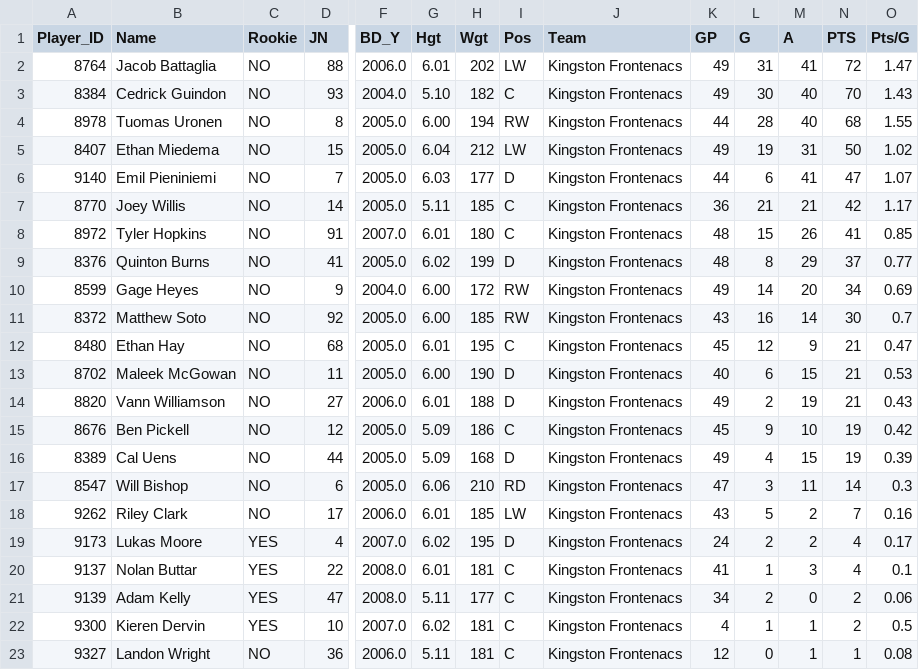
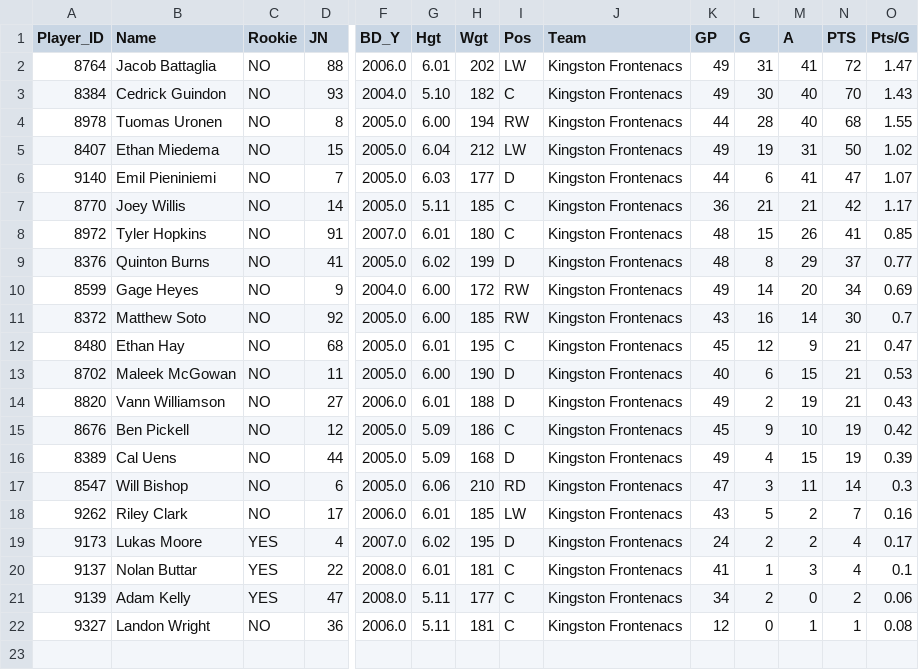
Before and after one commit to NoahCornish/ohlpredictor, a CSV file: docs/OHL_STATS/Kingston_Frontenacs.csv, drawn as a sheet; only a part is shown, gaps mark what is left out; rows hold the shown columns only; the diff names each change by its address in the sheet, - before the commit and + after, or states it on an @@ line.

```diff
--- a/docs/OHL_STATS/Kingston_Frontenacs.csv
+++ b/docs/OHL_STATS/Kingston_Frontenacs.csv
-row 22: 9300 | Kieren Dervin | YES | 10 | 2007.0 | 6.02 | 181 | C | Kingston Frontenacs | 4 | 1 | 1 | 2 | 0.5
```
Also changed, not shown: docs/OHL_ROSTERS/Brantford_Bulldogs.csv, docs/OHL_ROSTERS/Kingston_Frontenacs.csv, 13 other files.
